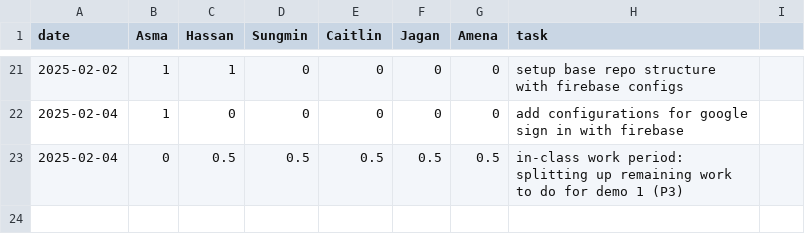
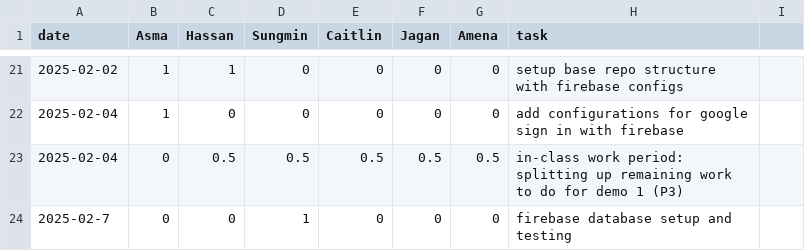
Before and after one commit to KuroMaple/wat2watch, a CSV file: timelog.csv, drawn as a sheet; only a part is shown, gaps mark what is left out.

Commit message:
Update timelog.csv

```diff
--- a/timelog.csv
+++ b/timelog.csv
@@ -23 +23,2 @@ date,Asma,Hassan,Sungmin,Caitlin,Jagan,Amena,task
 2025-02-04,0,0.5,0.5,0.5,0.5,0.5,in-class work period: splitting up remaining work to do for demo 1 (P3)
+2025-02-7,0,0,1,0,0,0,firebase database setup and testing
```
